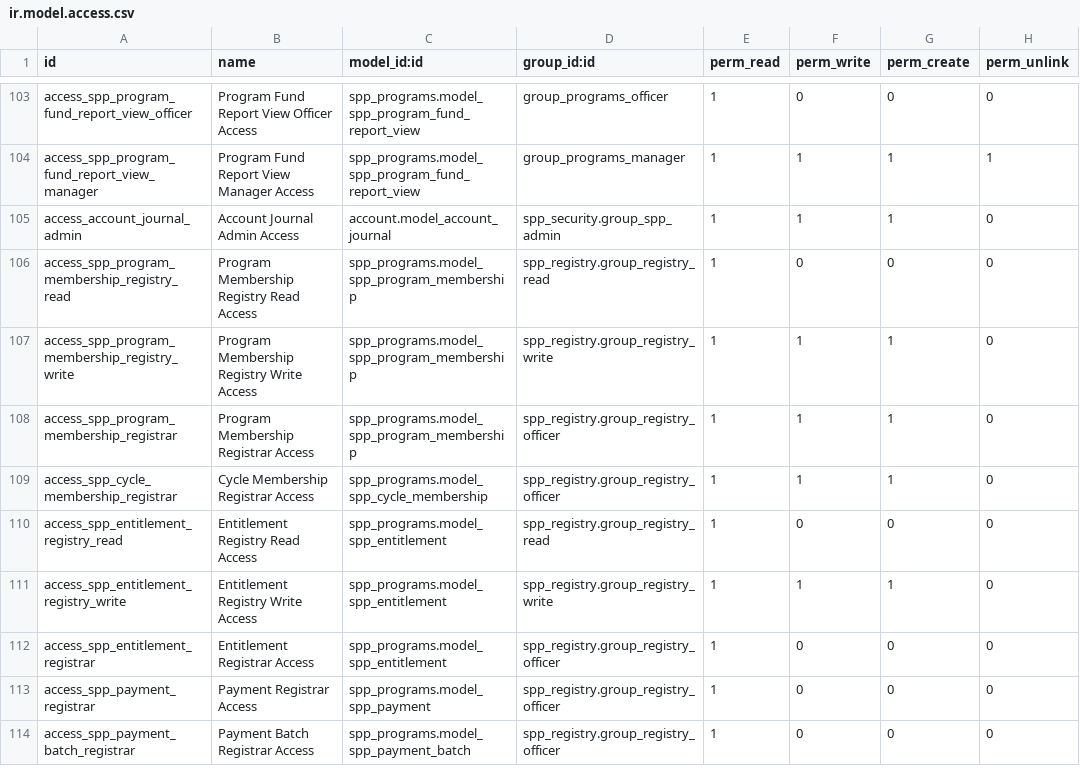
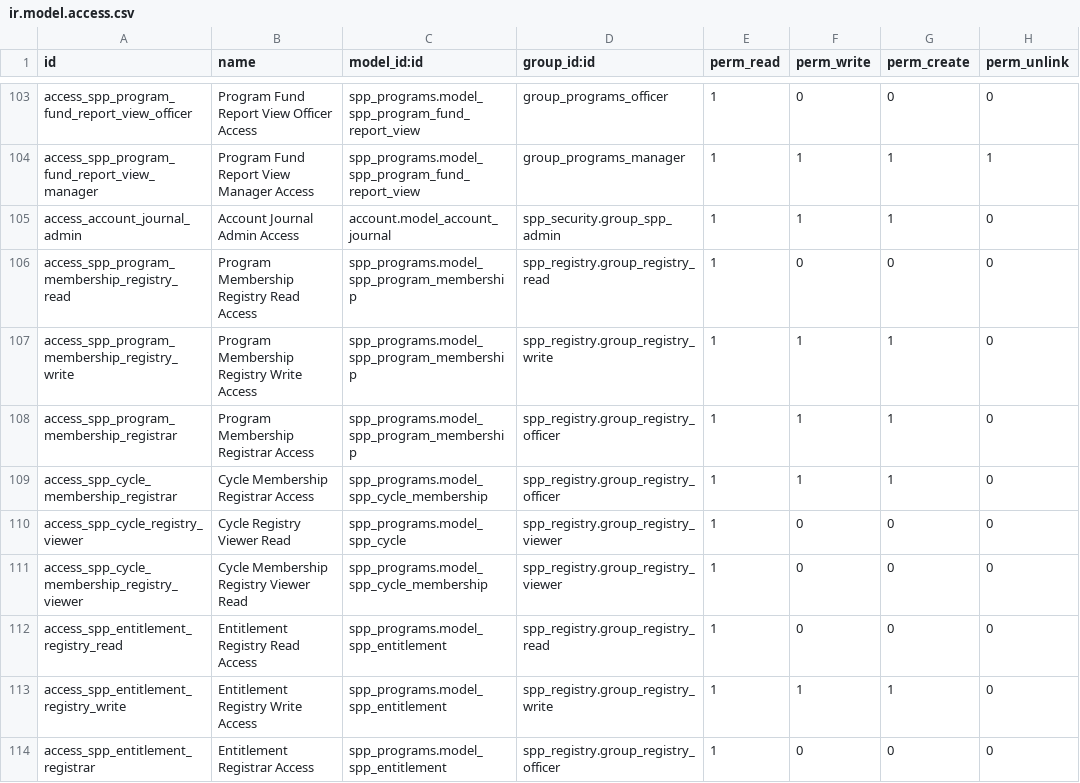
Before and after one commit to OpenSPP/OpenSPP2, a CSV file: spp_programs/security/ir.model.access.csv, drawn as a sheet; only a part is shown, gaps mark what is left out; the shorter side is filled out with more unchanged rows.

Commit message:
fix(roles): OP#951 round-2 - tighten ACLs and gate management buttons
- Add cycle/cycle_membership read ACLs for spp_registry.group_registry_viewer
  so Global Registrar and CR Validator HQ can open Individual/Group forms
  without spp.cycle access errors.
- Service Points: registry_write ACL becomes read-only; Disable/Enable
  buttons gated to officer/manager. Registrars see read-only form, no
  create/edit, no Disable.
- form_controller_create.js: also hide "New" when this.canCreate === false
  so the form-view "New" button respects ACL on models where Odoo 19's
  t-if="canCreate" leaks through (e.g. service points).
- Individual/Group Disable/Enable buttons gated to registry_manager only
  (was officer+manager). Hides for Farm User, Farm Manager, Support
  Manager, Registrars, Viewers.
- Apply Compliance Criteria button gated to group_programs_manager.
- Global Finance role: add group_programs_viewer for full Programs menu;
  remove group_programs_validator from program-management buttons
  (import/enroll eligible, verify_eligibility, create_new_cycle,
  copy_beneficiaries, action_prepare_entitlement, mark_ended,
  mark_cancelled) so Finance keeps payments/entitlement-approval scope
  only.

```diff
--- a/spp_programs/security/ir.model.access.csv
+++ b/spp_programs/security/ir.model.access.csv
@@ -109,2 +109,4 @@ access_spp_program_membership_registrar,Program Membership Registrar Access,spp_
 access_spp_cycle_membership_registrar,Cycle Membership Registrar Access,spp_programs.model_spp_cycle_membership,spp_registry.group_registry_officer,1,1,1,0
+access_spp_cycle_registry_viewer,Cycle Registry Viewer Read,spp_programs.model_spp_cycle,spp_registry.group_registry_viewer,1,0,0,0
+access_spp_cycle_membership_registry_viewer,Cycle Membership Registry Viewer Read,spp_programs.model_spp_cycle_membership,spp_registry.group_registry_viewer,1,0,0,0
 access_spp_entitlement_registry_read,Entitlement Registry Read Access,spp_programs.model_spp_entitlement,spp_registry.group_registry_read,1,0,0,0
```
Also changed, not shown: spp_service_points/security/ir.model.access.csv, 7 other files.
